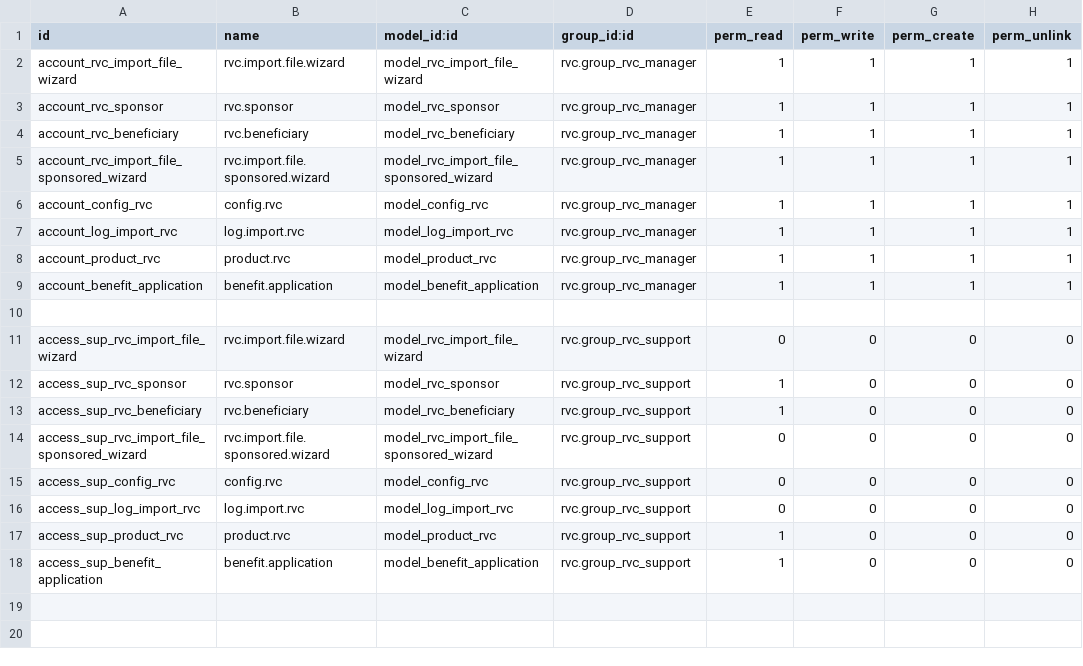
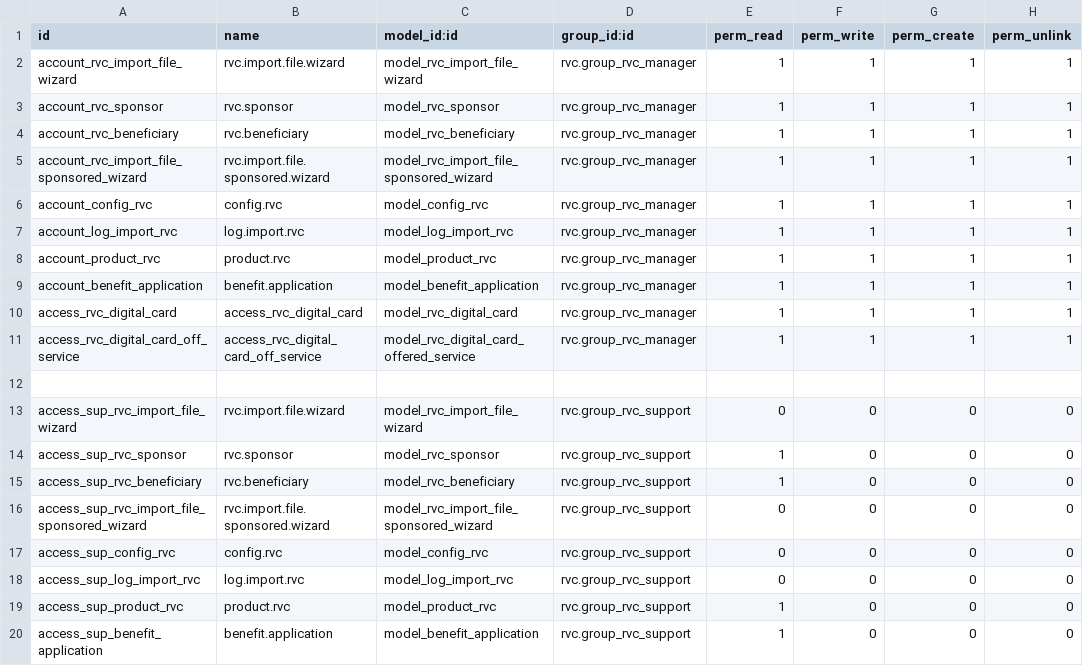
Before and after one commit to jslogyca/Logyca, a CSV file: rvc/security/ir.model.access.csv, drawn as a sheet.

Commit message:
[IMP] rvc: digital card v1.0 release

```diff
--- a/rvc/security/ir.model.access.csv
+++ b/rvc/security/ir.model.access.csv
@@ -9,2 +9,4 @@ account_product_rvc,product.rvc,model_product_rvc,rvc.group_rvc_manager,1,1,1,1
 account_benefit_application,benefit.application,model_benefit_application,rvc.group_rvc_manager,1,1,1,1
+access_rvc_digital_card,access_rvc_digital_card,model_rvc_digital_card,rvc.group_rvc_manager,1,1,1,1
+access_rvc_digital_card_off_service,access_rvc_digital_card_off_service,model_rvc_digital_card_offered_service,rvc.group_rvc_manager,1,1,1,1
 
```
Also changed, not shown: 18 other files.
